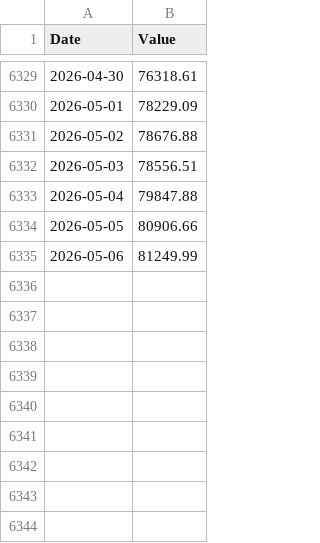
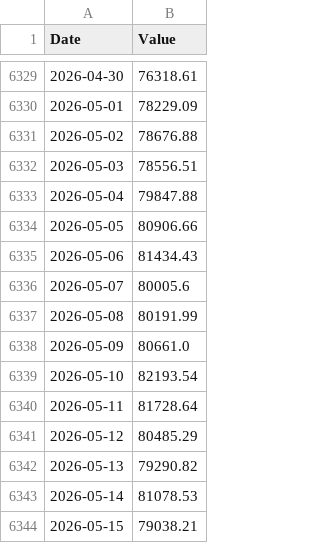
Before and after one commit to poboisvert/launch-startups-backlinks-crypto-market, a CSV file: rainbow_chart_btc2/data/bitcoin_data.csv, drawn as a sheet; only a part is shown, gaps mark what is left out.

```diff
--- a/rainbow_chart_btc2/data/bitcoin_data.csv
+++ b/rainbow_chart_btc2/data/bitcoin_data.csv
@@ -6334,2 +6334,11 @@ Date,Value
 2026-05-05,80906.66
-2026-05-06,81249.99
+2026-05-06,81434.43
+2026-05-07,80005.6
+2026-05-08,80191.99
+2026-05-09,80661.0
+2026-05-10,82193.54
+2026-05-11,81728.64
+2026-05-12,80485.29
+2026-05-13,79290.82
+2026-05-14,81078.53
+2026-05-15,79038.21
```
Also changed, not shown: 7 other files.
